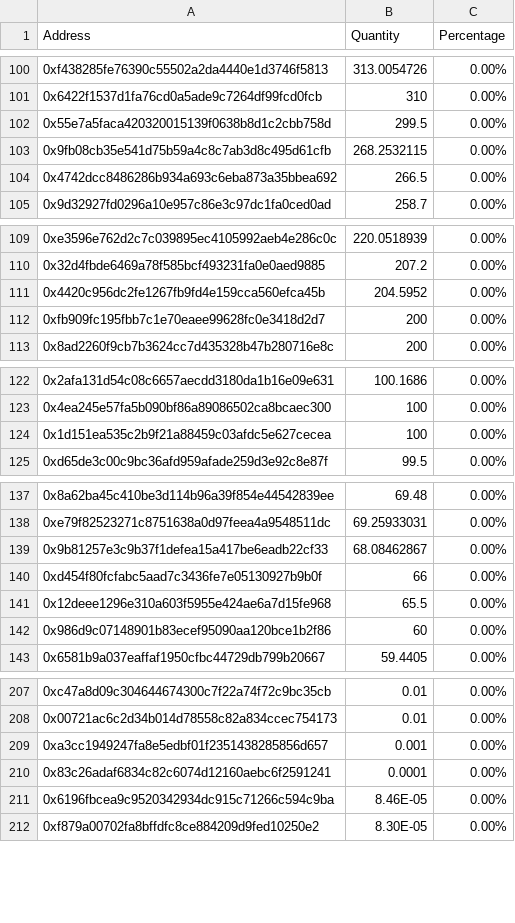
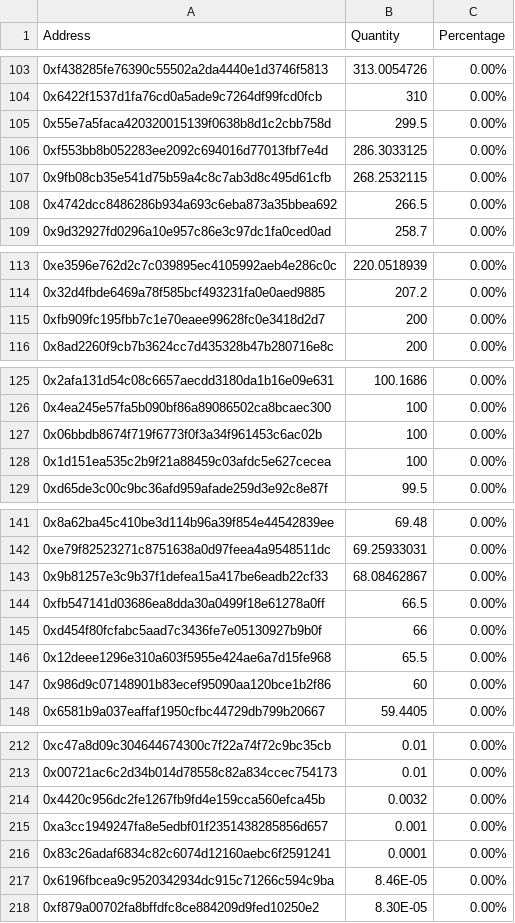
Before and after one commit to lsharemy/LibertyAlgorithms, a CSV file: big_holders.csv, drawn as a sheet; only a part is shown, gaps mark what is left out; removed rows and columns are numbered as before the commit, all else as after; the diff covers the shown part only; the diff names each change by its address in the sheet, - before the commit and + after, or states it on an @@ line.

```diff
--- a/big_holders.csv
+++ b/big_holders.csv
+row 106: 0xf553bb8b052283ee2092c694016d77013fbf7e4d | 286.3033125 | 0.00%
-row 111: 0x4420c956dc2fe1267fb9fd4e159cca560efca45b | 204.5952 | 0.00%
+row 127: 0x06bbdb8674f719f6773f0f3a34f961453c6ac02b | 100 | 0.00%
+row 144: 0xfb547141d03686ea8dda30a0499f18e61278a0ff | 66.5 | 0.00%
+row 214: 0x4420c956dc2fe1267fb9fd4e159cca560efca45b | 0.0032 | 0.00%
```
Also changed, not shown: 14 added rows, 10 removed rows and 9 edited cells elsewhere in this file.
